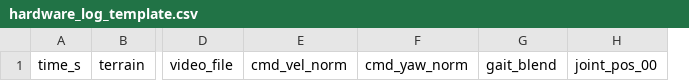
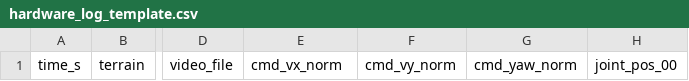
Before and after one commit to Kitjesen/worm-sim, a CSV file: record/v6/hardware/hardware_log_template.csv, drawn as a sheet; only a part is shown, gaps mark what is left out; removed rows and columns are numbered as before the commit, all else as after; the diff names each change by its address in the sheet, - before the commit and + after, or states it on an @@ line.

```diff
--- a/record/v6/hardware/hardware_log_template.csv
+++ b/record/v6/hardware/hardware_log_template.csv
+column F, row 1: cmd_vy_norm
-column G, row 1: gait_blend
-E1: cmd_vel_norm
+E1: cmd_vx_norm
```
Also changed, not shown: record/v6/hardware/hardware_log_template_example.csv, record/v6/hardware/raw_hardware_log_template.csv, 57 other files.
